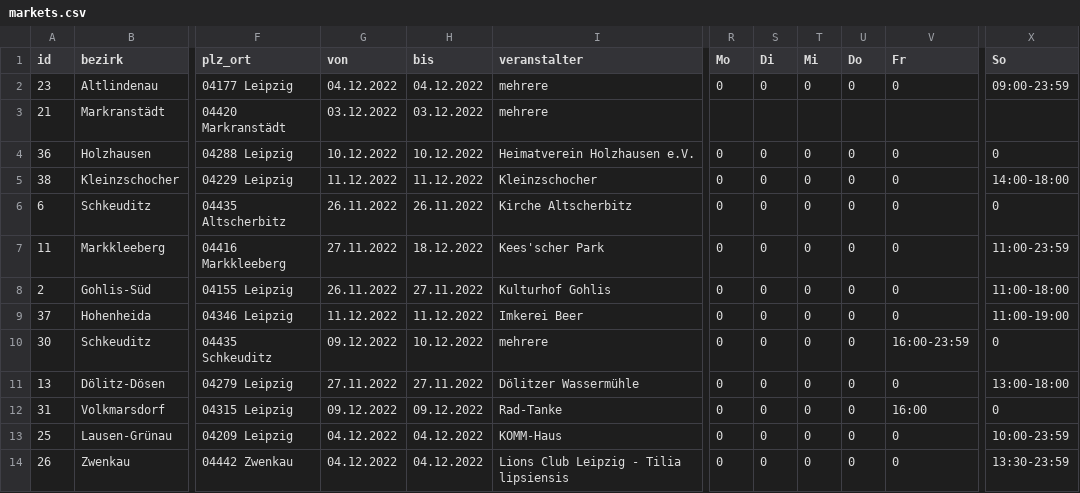
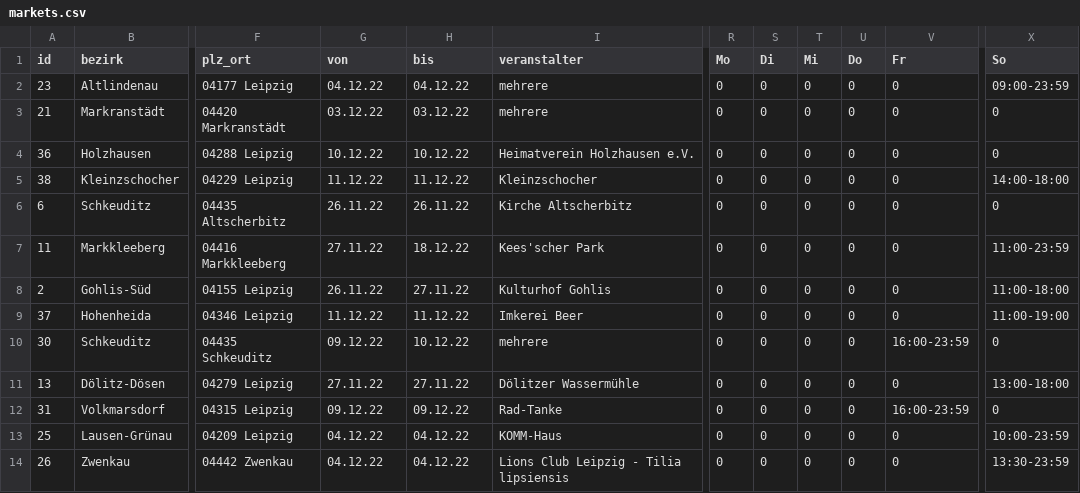
Before and after one commit to CodeforLeipzig/weihnachtsmarktkarte, a CSV file: public/markets.csv, drawn as a sheet; only a part is shown, gaps mark what is left out; the diff covers the shown part only; the diff names each change by its address in the sheet, - before the commit and + after, or states it on an @@ line.

```diff
--- a/public/markets.csv
+++ b/public/markets.csv
-G2 (von): 04.12.2022
+G2 (von): 04.12.22
-H2 (bis): 04.12.2022
+H2 (bis): 04.12.22
-G3 (von): 03.12.2022
+G3 (von): 03.12.22
-H3 (bis): 03.12.2022
+H3 (bis): 03.12.22
-R3 (Mo): (empty)
+R3 (Mo): 0
-S3 (Di): (empty)
+S3 (Di): 0
-T3 (Mi): (empty)
+T3 (Mi): 0
-U3 (Do): (empty)
+U3 (Do): 0
-V3 (Fr): (empty)
+V3 (Fr): 0
-X3 (So): (empty)
+X3 (So): 0
-G4 (von): 10.12.2022
+G4 (von): 10.12.22
-H4 (bis): 10.12.2022
+H4 (bis): 10.12.22
-G5 (von): 11.12.2022
+G5 (von): 11.12.22
-H5 (bis): 11.12.2022
+H5 (bis): 11.12.22
-G6 (von): 26.11.2022
+G6 (von): 26.11.22
-H6 (bis): 26.11.2022
+H6 (bis): 26.11.22
-G7 (von): 27.11.2022
+G7 (von): 27.11.22
-H7 (bis): 18.12.2022
+H7 (bis): 18.12.22
-G8 (von): 26.11.2022
+G8 (von): 26.11.22
-H8 (bis): 27.11.2022
+H8 (bis): 27.11.22
-G9 (von): 11.12.2022
+G9 (von): 11.12.22
-H9 (bis): 11.12.2022
+H9 (bis): 11.12.22
-G10 (von): 09.12.2022
+G10 (von): 09.12.22
-H10 (bis): 10.12.2022
+H10 (bis): 10.12.22
-G11 (von): 27.11.2022
+G11 (von): 27.11.22
-H11 (bis): 27.11.2022
+H11 (bis): 27.11.22
-G12 (von): 09.12.2022
+G12 (von): 09.12.22
-H12 (bis): 09.12.2022
+H12 (bis): 09.12.22
-V12 (Fr): 16:00
+V12 (Fr): 16:00-23:59
-G13:G14 (von): 04.12.2022
+G13:G14 (von): 04.12.22
-H13:H14 (bis): 04.12.2022
+H13:H14 (bis): 04.12.22
```
Also changed, not shown: 79 edited cells elsewhere in this file, 3 other files.
